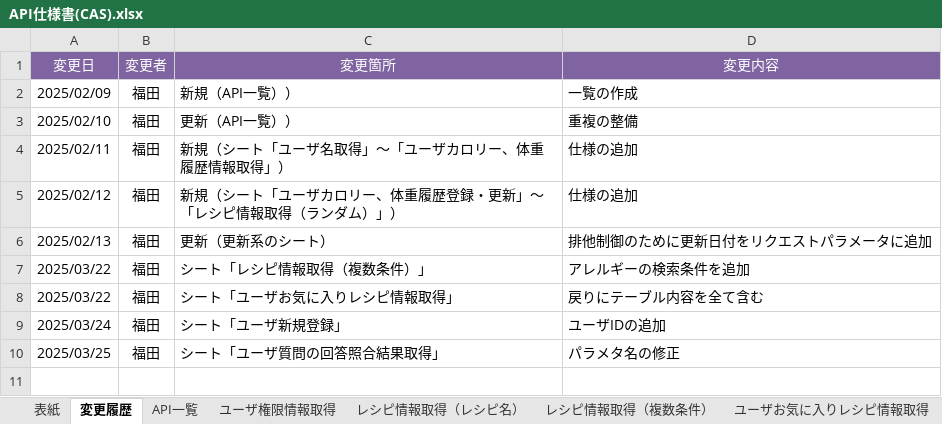
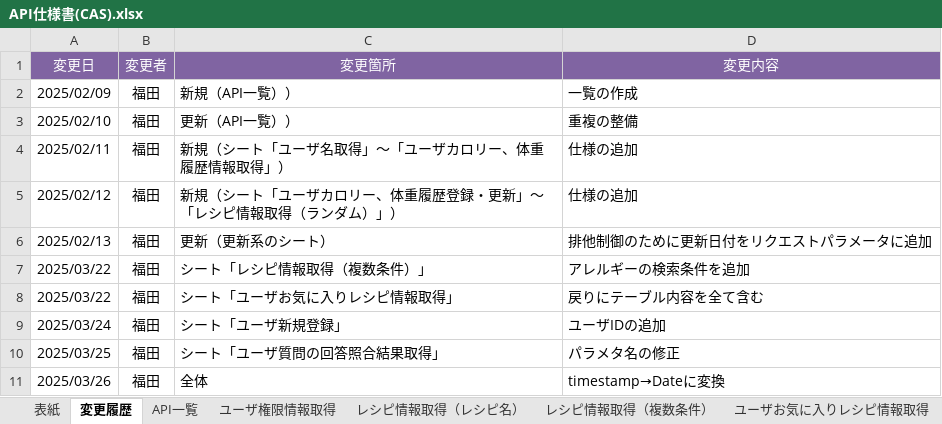
Before and after one commit to Fukuta-Y/Jashin_CAS_doc, an Excel workbook: 画面設計/API仕様書(CAS).xlsx, sheet 変更履歴, drawn as a sheet; values as stored, in another font and other column widths than the file's, no borders; charts and pictures not drawn; the diff names each change by its address in the sheet, - before the commit and + after, or states it on an @@ line.

```diff
--- a/画面設計/API仕様書(CAS).xlsx (sheet 変更履歴)
+++ b/画面設計/API仕様書(CAS).xlsx (sheet 変更履歴)
+row 11: 2025/03/26 | 福田 | 全体 | timestamp→Dateに変換
```
Also changed, not shown: sheet ユーザパスワード更新, sheet ユーザカロリー、体重履歴登録・更新, sheet レシピ情報登録・更新, sheet ユーザプロフィール更新, sheet API一覧, sheet ユーザプロフィール取得, 2 more sheets.
